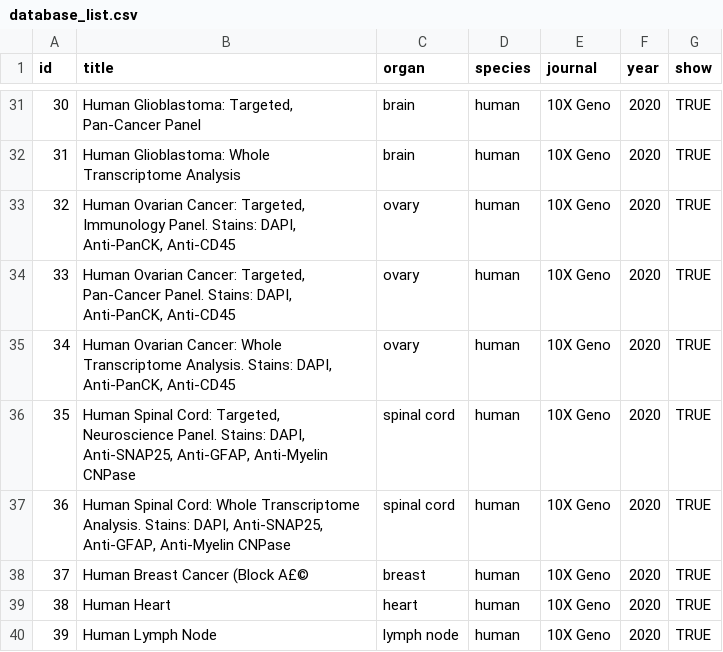
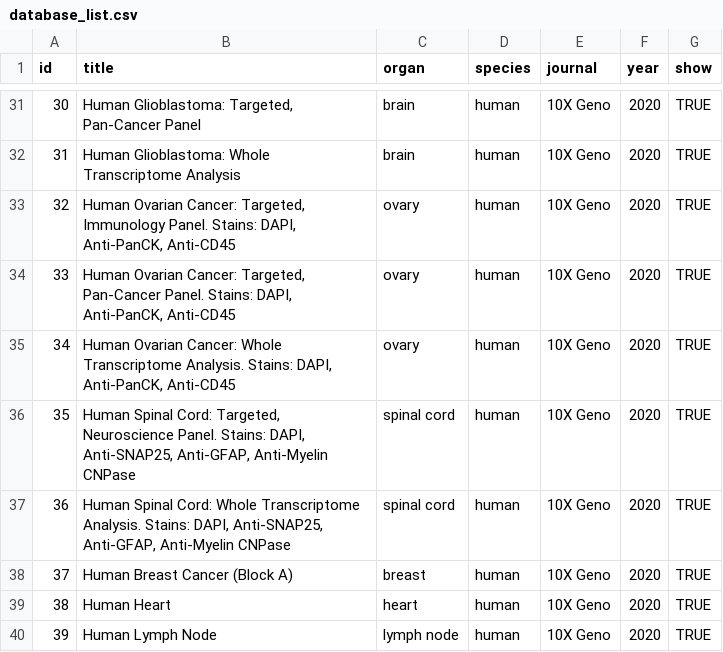
Before and after one commit to swsoyee/webSCST, a CSV file: inst/app/db/database_list.csv, drawn as a sheet; only a part is shown, gaps mark what is left out.

Commit message:
fix: encoding error

```diff
--- a/inst/app/db/database_list.csv
+++ b/inst/app/db/database_list.csv
@@ -37,3 +37,3 @@ id,title,organ,species,journal,year,show
 36,"Human Spinal Cord: Whole Transcriptome Analysis. Stains: DAPI, Anti-SNAP25, Anti-GFAP, Anti-Myelin CNPase",spinal cord,human,10X Geno,2020,TRUE
-37,Human Breast Cancer (Block A£©,breast,human,10X Geno,2020,TRUE
+37,Human Breast Cancer (Block A),breast,human,10X Geno,2020,TRUE
 38,Human Heart,heart,human,10X Geno,2020,TRUE
```
